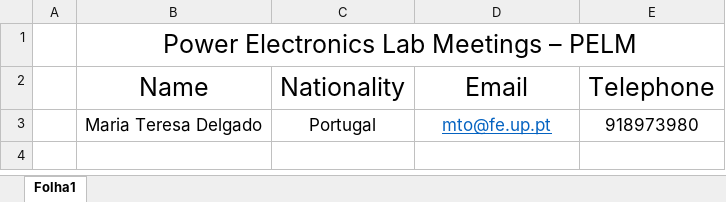
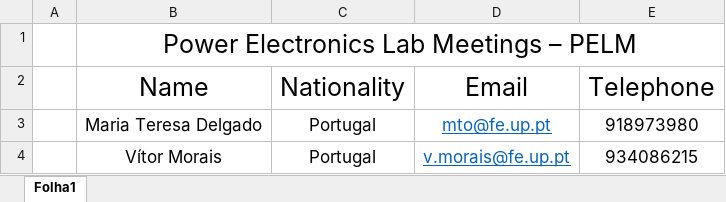
Before and after one commit to FeupProjects2222/Power-Electronics-Lab-Meetings, an Excel workbook: PELM Contact Members .xlsx, sheet Folha1, drawn as a sheet; values as stored, in another font and other column widths than the file's, no borders; the diff names each change by its address in the sheet, - before the commit and + after, or states it on an @@ line.

Commit message:
updated contact sheet

```diff
--- a/PELM Contact Members .xlsx (sheet Folha1)
+++ b/PELM Contact Members .xlsx (sheet Folha1)
+row 4:  | Vítor Morais | Portugal | v.morais@fe.up.pt | 934086215
```
